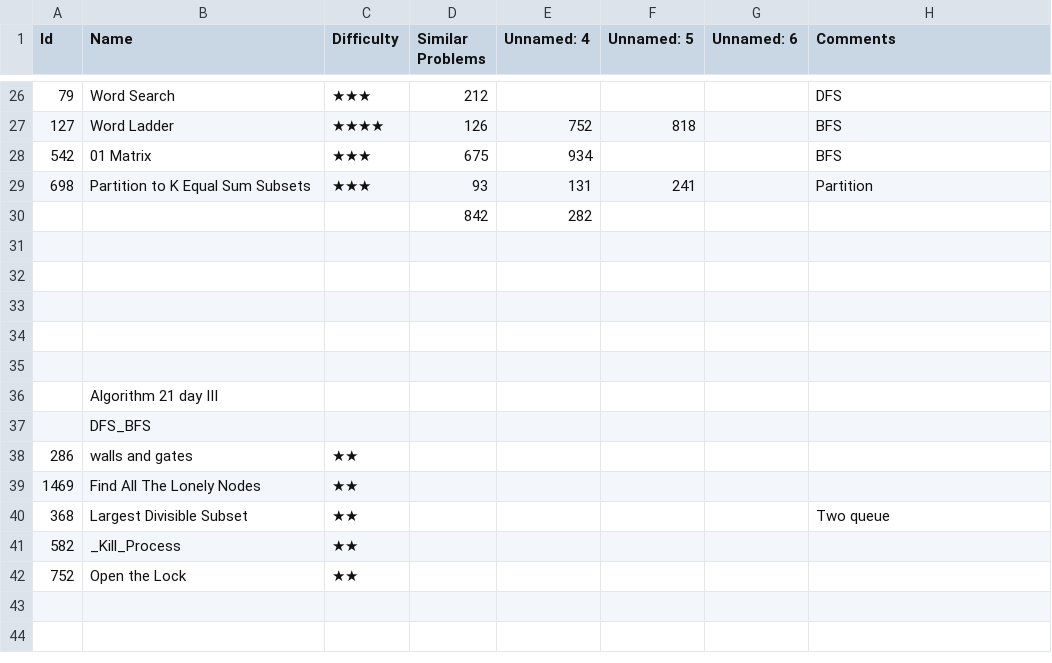
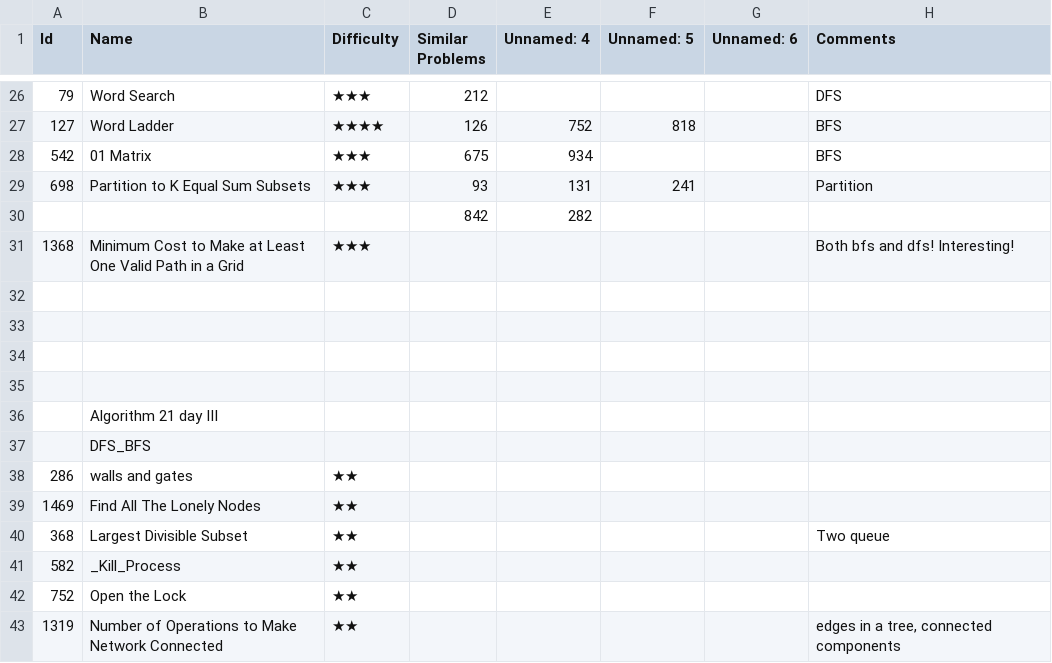
Before and after one commit to letaoZ/shua, a CSV file: Graph_Search.csv, drawn as a sheet; only a part is shown, gaps mark what is left out; the diff names each change by its address in the sheet, - before the commit and + after, or states it on an @@ line.

```diff
--- a/Graph_Search.csv
+++ b/Graph_Search.csv
-row 31: (empty)
+row 31: 1368 | Minimum Cost to Make at Least One Valid Path in a Grid | ★★★ |  |  |  |  | Both bfs and dfs! Interesting!
+row 43: 1319 | Number of Operations to Make Network Connected | ★★ |  |  |  |  | edges in a tree, connected components
```
Also changed, not shown: DP.csv, 4 other files.
